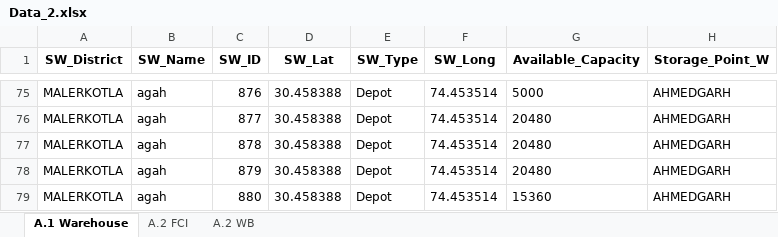
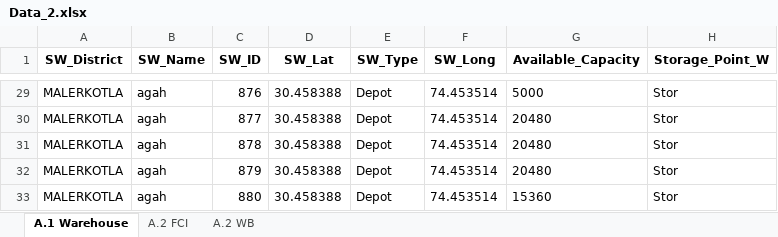
Before and after one commit to psltool3/PB_Poc_SH, an Excel workbook: pds_admin_Punjab_R/Backend/Backend/Data_2.xlsx, sheet A.1 Warehouse, drawn as a sheet; only a part is shown, gaps mark what is left out; values as stored, in another font and other column widths than the file's, no borders; addresses are those after the commit; the diff covers the shown part only; the diff names each change by its address in the sheet, - before the commit and + after, or states it on an @@ line.

```diff
--- a/pds_admin_Punjab_R/Backend/Backend/Data_2.xlsx (sheet A.1 Warehouse)
+++ b/pds_admin_Punjab_R/Backend/Backend/Data_2.xlsx (sheet A.1 Warehouse)
-H29:H33 (Storage_Point_W): AHMEDGARH
+H29:H33 (Storage_Point_W): Stor
```
Also changed, not shown: 46 removed rows and 27 edited cells elsewhere in this sheet, sheet A.2 FCI, sheet A.2 WB, 5 other files.
